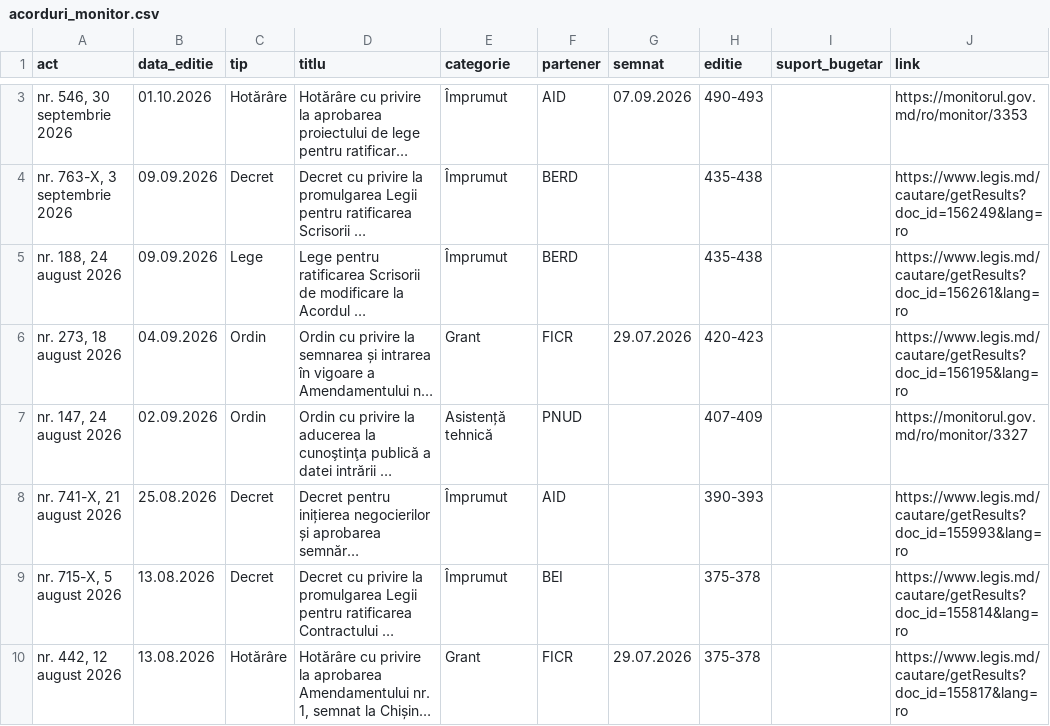
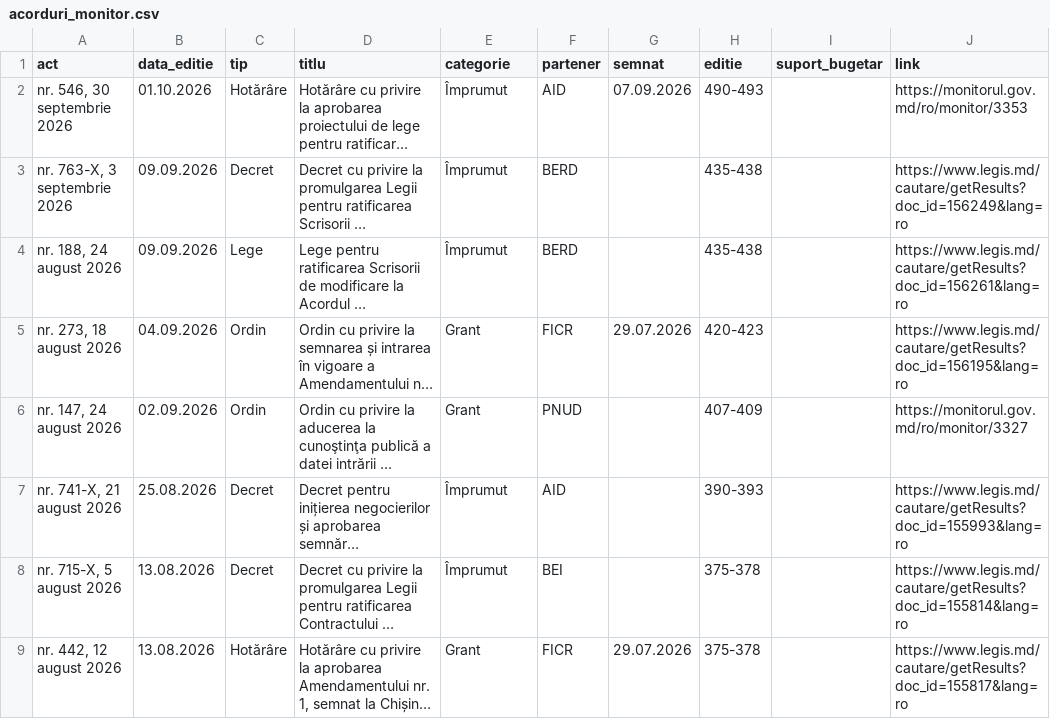
Before and after one commit to igornistor2013-wq/acorduri, a CSV file: date/acorduri_monitor.csv, drawn as a sheet; only a part is shown, gaps mark what is left out; long unchanged cells end in …; addresses are those after the commit; the diff covers the shown part only; the diff names each change by its address in the sheet, - before the commit and + after, or states it on an @@ line.

```diff
--- a/date/acorduri_monitor.csv
+++ b/date/acorduri_monitor.csv
-E6 (categorie): Asistență tehnică
+E6 (categorie): Grant
```
Also changed, not shown: 1 removed row and 1 edited cell elsewhere in this file, date/acorduri_legis.csv, 6 other files.
